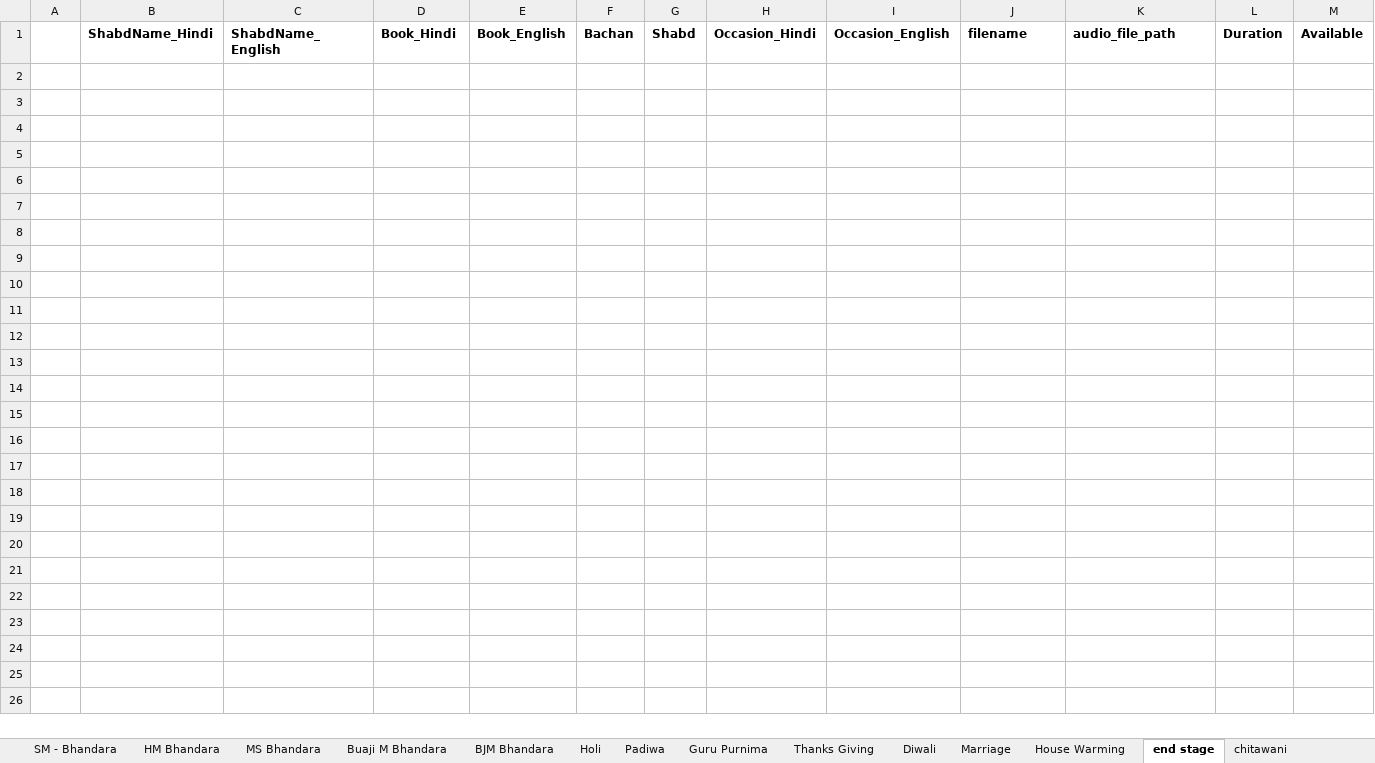
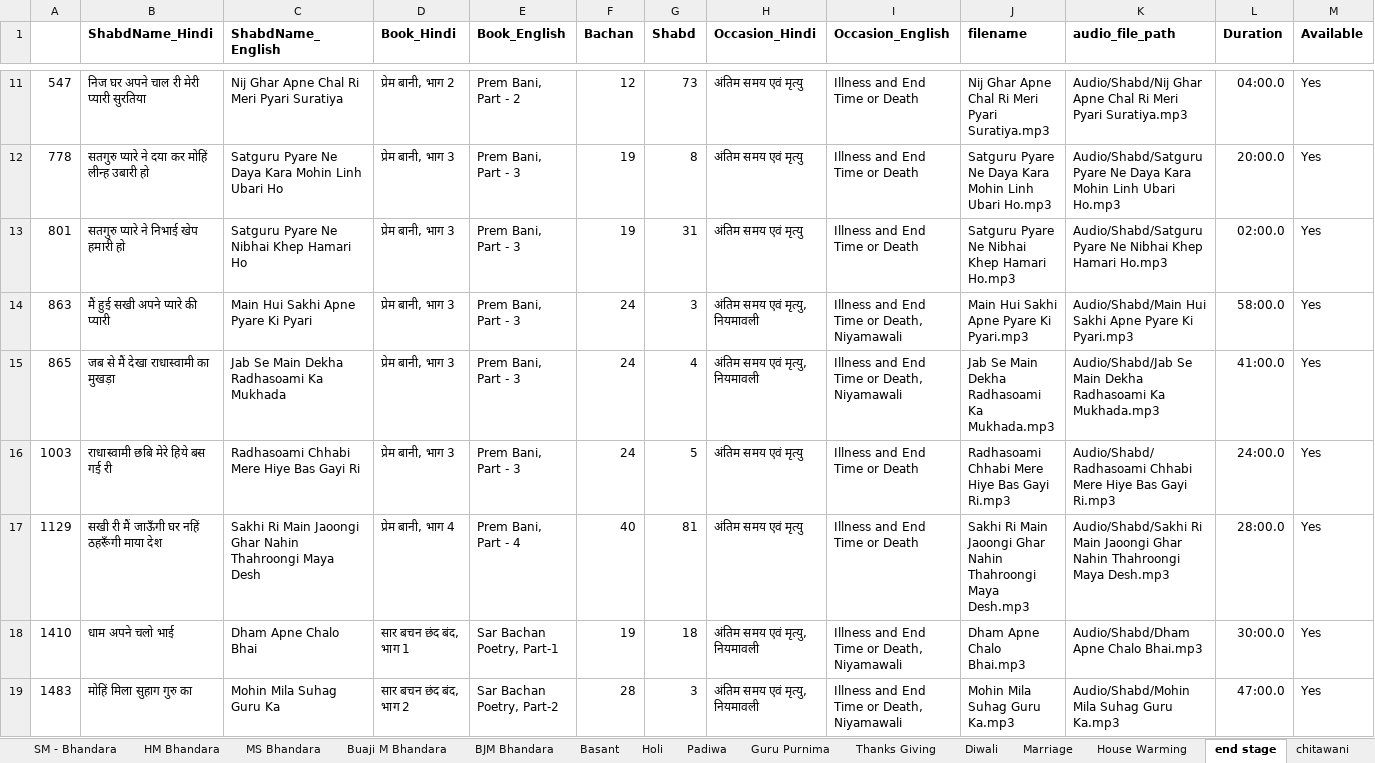
Before and after one commit to RS-Website/Code, an Excel workbook: Shabd_Audios.xlsx, sheet end stage, drawn as a sheet; only a part is shown, gaps mark what is left out; values as stored, in another font and other column widths than the file's, no borders; rows hold the shown columns only; the diff covers the shown part only; the diff names each change by its address in the sheet, - before the commit and + after, or states it on an @@ line.

Commit message:
wip - sheet breakup by category

```diff
--- a/Shabd_Audios.xlsx (sheet end stage)
+++ b/Shabd_Audios.xlsx (sheet end stage)
+sheet tab: Basant
+row 11: 547 | निज घर अपने चाल री मेरी प्यारी सुरतिया | Nij Ghar Apne Chal Ri Meri Pyari Suratiya | प्रेम बानी, भाग 2 | Prem Bani, Part - 2 | 12 | 73 | अंतिम समय एवं मृत्यु | Illness and End Time or Death | Nij Ghar Apne Chal Ri Meri Pyari Suratiya.mp3 | Audio/Shabd/Nij Ghar Apne Chal Ri Meri Pyari Suratiya.mp3 | 04:00.0 | Yes
+row 12: 778 | सतगुरु प्यारे ने दया कर मोहिं लीन्ह उबारी हो | Satguru Pyare Ne Daya Kara Mohin Linh Ubari Ho | प्रेम बानी, भाग 3 | Prem Bani, Part - 3 | 19 | 8 | अंतिम समय एवं मृत्यु | Illness and End Time or Death | Satguru Pyare Ne Daya Kara Mohin Linh Ubari Ho.mp3 | Audio/Shabd/Satguru Pyare Ne Daya Kara Mohin Linh Ubari Ho.mp3 | 20:00.0 | Yes
+row 13: 801 | सतगुरु प्यारे ने निभाई खेप हमारी हो | Satguru Pyare Ne Nibhai Khep Hamari Ho | प्रेम बानी, भाग 3 | Prem Bani, Part - 3 | 19 | 31 | अंतिम समय एवं मृत्यु | Illness and End Time or Death | Satguru Pyare Ne Nibhai Khep Hamari Ho.mp3 | Audio/Shabd/Satguru Pyare Ne Nibhai Khep Hamari Ho.mp3 | 02:00.0 | Yes
+row 14: 863 | मैं हुई सखी अपने प्यारे की प्यारी | Main Hui Sakhi Apne Pyare Ki Pyari | प्रेम बानी, भाग 3 | Prem Bani, Part - 3 | 24 | 3 | अंतिम समय एवं मृत्यु, नियमावली | Illness and End Time or Death, Niyamawali | Main Hui Sakhi Apne Pyare Ki Pyari.mp3 | Audio/Shabd/Main Hui Sakhi Apne Pyare Ki Pyari.mp3 | 58:00.0 | Yes
+row 15: 865 | जब से मैं देखा राधास्वामी का मुखड़ा | Jab Se Main Dekha Radhasoami Ka Mukhada | प्रेम बानी, भाग 3 | Prem Bani, Part - 3 | 24 | 4 | अंतिम समय एवं मृत्यु, नियमावली | Illness and End Time or Death, Niyamawali | Jab Se Main Dekha Radhasoami Ka Mukhada.mp3 | Audio/Shabd/Jab Se Main Dekha Radhasoami Ka Mukhada.mp3 | 41:00.0 | Yes
+row 16: 1003 | राधास्वामी छबि मेरे हिये बस गई री | Radhasoami Chhabi Mere Hiye Bas Gayi Ri | प्रेम बानी, भाग 3 | Prem Bani, Part - 3 | 24 | 5 | अंतिम समय एवं मृत्यु | Illness and End Time or Death | Radhasoami Chhabi Mere Hiye Bas Gayi Ri.mp3 | Audio/Shabd/Radhasoami Chhabi Mere Hiye Bas Gayi Ri.mp3 | 24:00.0 | Yes
+row 17: 1129 | सखी री मैं जाऊँगी घर नहिं ठहरूँगी माया देश | Sakhi Ri Main Jaoongi Ghar Nahin Thahroongi Maya Desh | प्रेम बानी, भाग 4 | Prem Bani, Part - 4 | 40 | 81 | अंतिम समय एवं मृत्यु | Illness and End Time or Death | Sakhi Ri Main Jaoongi Ghar Nahin Thahroongi Maya Desh.mp3 | Audio/Shabd/Sakhi Ri Main Jaoongi Ghar Nahin Thahroongi Maya Desh.mp3 | 28:00.0 | Yes
+row 18: 1410 | धाम अपने चलो भाई | Dham Apne Chalo Bhai | सार बचन छंद बंद, भाग 1 | Sar Bachan Poetry, Part-1 | 19 | 18 | अंतिम समय एवं मृत्यु, नियमावली | Illness and End Time or Death, Niyamawali | Dham Apne Chalo Bhai.mp3 | Audio/Shabd/Dham Apne Chalo Bhai.mp3 | 30:00.0 | Yes
+row 19: 1483 | मोहिं मिला सुहाग गुरु का | Mohin Mila Suhag Guru Ka | सार बचन छंद बंद, भाग 2 | Sar Bachan Poetry, Part-2 | 28 | 3 | अंतिम समय एवं मृत्यु, नियमावली | Illness and End Time or Death, Niyamawali | Mohin Mila Suhag Guru Ka.mp3 | Audio/Shabd/Mohin Mila Suhag Guru Ka.mp3 | 47:00.0 | Yes
```
Also changed, not shown: 11 added rows elsewhere in this sheet, sheet Sheet2, sheet Holi, sheet Yearning, sheet Prayer in Feet of RS Dayal, sheet Artis, sheet Guru Purnima, 18 more sheets.
